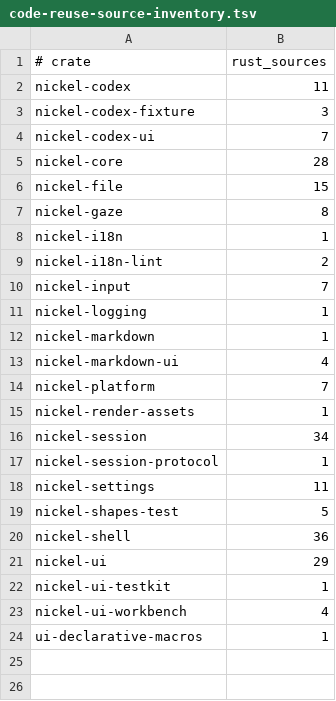
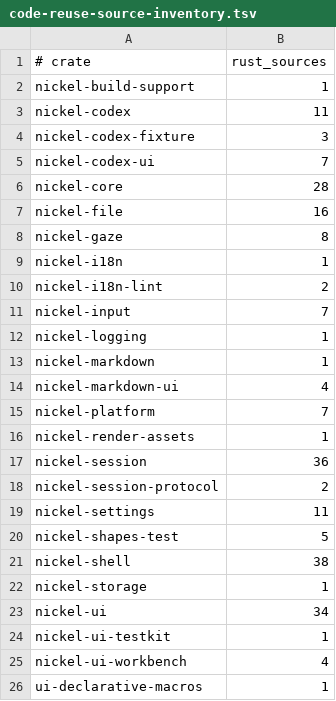
Before and after one commit to shortontech/nickel, a TSV file: assets/code-reuse-source-inventory.tsv, drawn as a sheet.

```diff
--- a/assets/code-reuse-source-inventory.tsv
+++ b/assets/code-reuse-source-inventory.tsv
@@ -1,2 +1,3 @@
 # crate	rust_sources
+nickel-build-support	1
 nickel-codex	11
@@ -5,3 +6,3 @@ nickel-codex-ui	7
 nickel-core	28
-nickel-file	15
+nickel-file	16
 nickel-gaze	8
@@ -15,8 +16,9 @@ nickel-platform	7
 nickel-render-assets	1
-nickel-session	34
-nickel-session-protocol	1
+nickel-session	36
+nickel-session-protocol	2
 nickel-settings	11
 nickel-shapes-test	5
-nickel-shell	36
-nickel-ui	29
+nickel-shell	38
+nickel-storage	1
+nickel-ui	34
 nickel-ui-testkit	1
```
Also changed, not shown: assets/ui-consumers.tsv, 8 other files.
